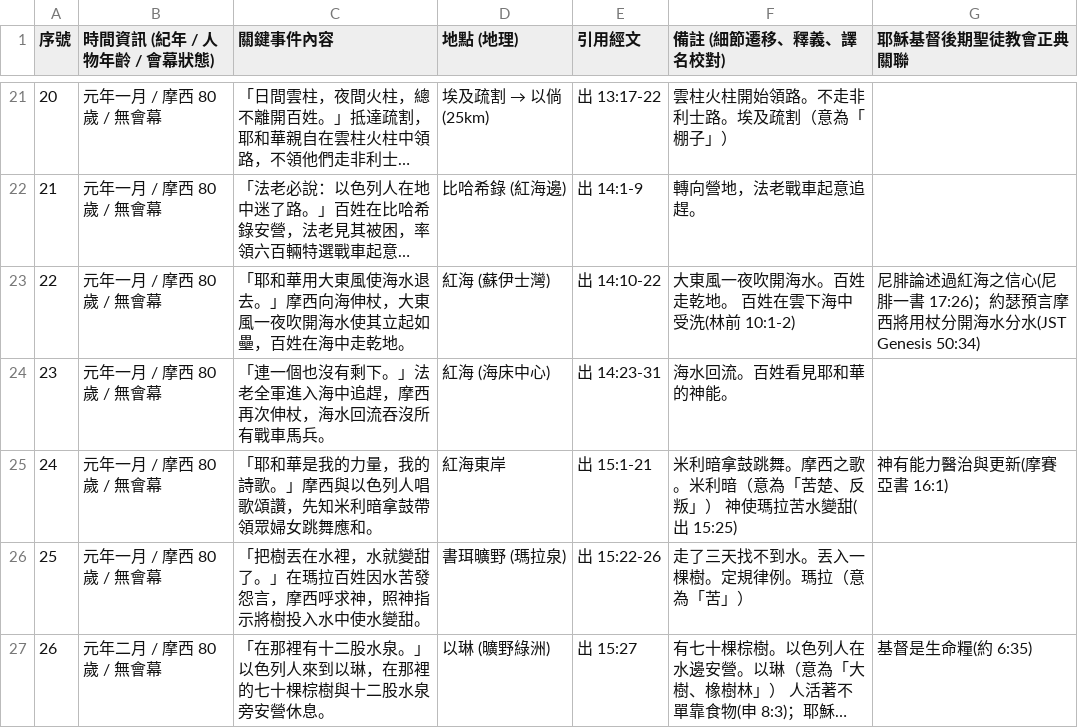
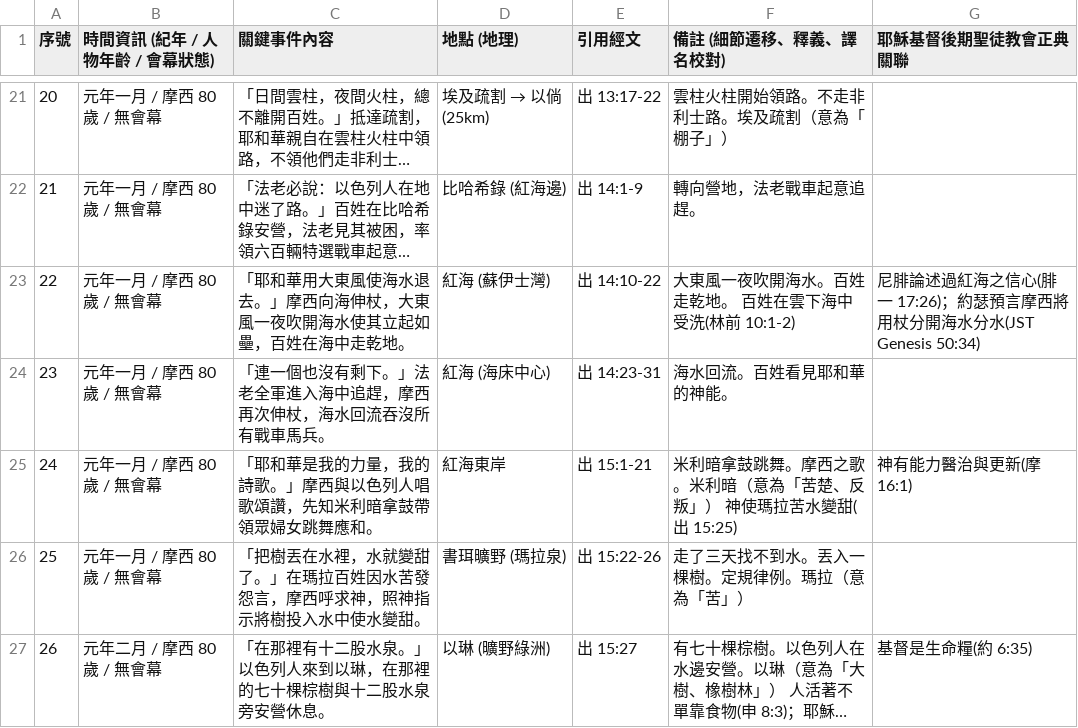
Before and after one commit to Kunbao-chen/bible-map, a CSV file: Exodus/data.csv, drawn as a sheet; only a part is shown, gaps mark what is left out; long unchanged cells end in …; the diff covers the shown part only; the diff names each change by its address in the sheet, - before the commit and + after, or states it on an @@ line.

Commit message:
Update data.csv

```diff
--- a/Exodus/data.csv
+++ b/Exodus/data.csv
-G23 (耶穌基督後期聖徒教會正典關聯): …之信心(尼腓一書 17:26)；約…
+G23 (耶穌基督後期聖徒教會正典關聯): …之信心(腓一 17:26)；約…
-G25 (耶穌基督後期聖徒教會正典關聯): 神有能力醫治與更新(摩賽亞書 16:1)
+G25 (耶穌基督後期聖徒教會正典關聯): 神有能力醫治與更新(摩 16:1)
```
Also changed, not shown: 4 edited cells elsewhere in this file.
